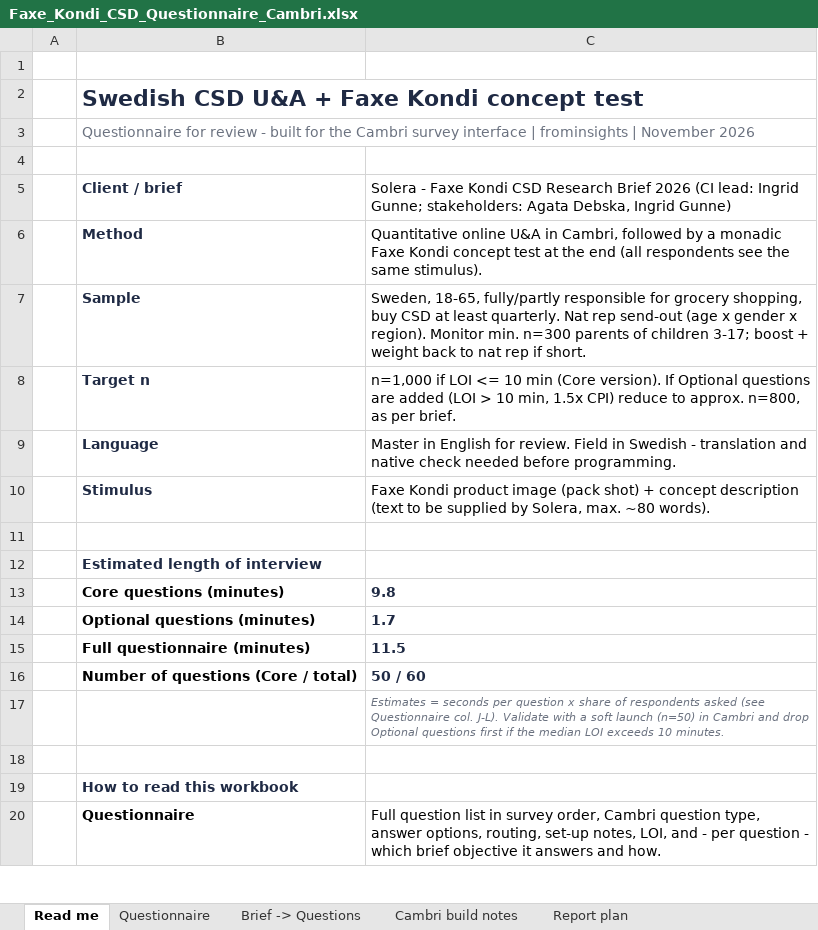
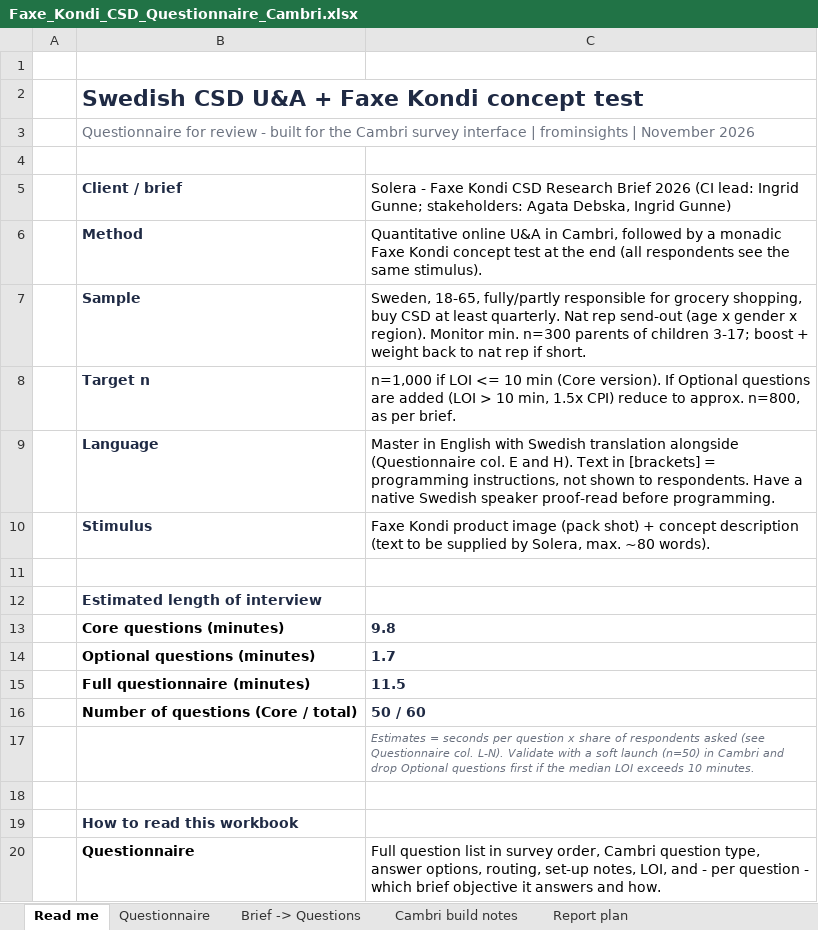
Before and after one commit to JohannOnGitHub/JohannOnGitHub, an Excel workbook: deliverables/Faxe_Kondi_CSD_Questionnaire_Cambri.xlsx, sheet Read me, drawn as a sheet; only a part is shown; values as stored, in another font and other column widths than the file's, no borders; the diff names each change by its address in the sheet, - before the commit and + after, or states it on an @@ line.

```diff
--- a/deliverables/Faxe_Kondi_CSD_Questionnaire_Cambri.xlsx (sheet Read me)
+++ b/deliverables/Faxe_Kondi_CSD_Questionnaire_Cambri.xlsx (sheet Read me)
-C9: …in English for review. Field in Swedish - translation and native check needed before programming.
+C9: …in English with Swedish translation alongside (Questionnaire col. E and H). Text in [brackets] = programming instructions, not shown to respondents. Have a native Swedish speaker proof-read before programming.
-C17: …Questionnaire col. J-L). Validate with…
+C17: …Questionnaire col. L-N). Validate with…
```
Also changed, not shown: sheet Questionnaire, formulas that keep their value.
